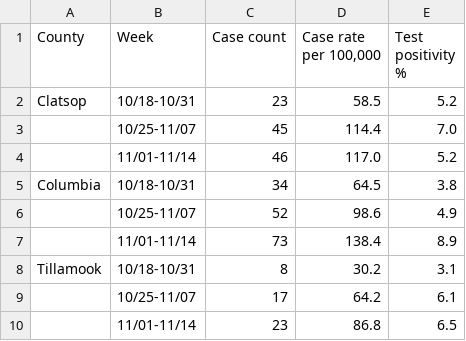
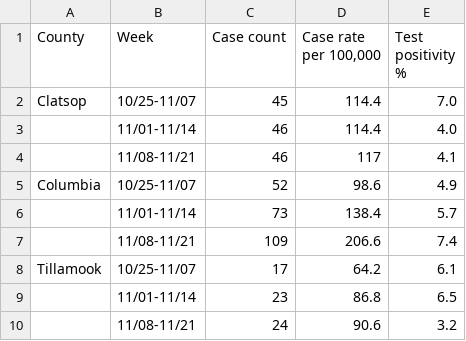
Before and after one commit to brian32768/corona_collector, a CSV file: data/oha_county_metrics.csv, drawn as a sheet.

Commit message:
metrics updated

```diff
--- a/data/oha_county_metrics.csv
+++ b/data/oha_county_metrics.csv
@@ -1,10 +1,10 @@
 County,Week,Case count,"Case rate per 100,000",Test positivity %
-Clatsop,10/18-10/31,23,58.5,5.2
-,10/25-11/07,45,114.4,7.0
-,11/01-11/14,46,117.0,5.2
-Columbia,10/18-10/31,34,64.5,3.8
-,10/25-11/07,52,98.6,4.9
-,11/01-11/14,73,138.4,8.9
-Tillamook,10/18-10/31,8,30.2,3.1
-,10/25-11/07,17,64.2,6.1
+Clatsop,10/25-11/07,45,114.4,7.0
+,11/01-11/14,46,114.4,4.0
+,11/08-11/21,46,117,4.1
+Columbia,10/25-11/07,52,98.6,4.9
+,11/01-11/14,73,138.4,5.7
+,11/08-11/21,109,206.6,7.4
+Tillamook,10/25-11/07,17,64.2,6.1
 ,11/01-11/14,23,86.8,6.5
+,11/08-11/21,24,90.6,3.2
```
Also changed, not shown: 2 other files.
